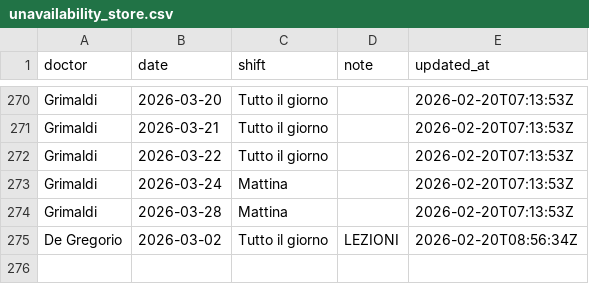
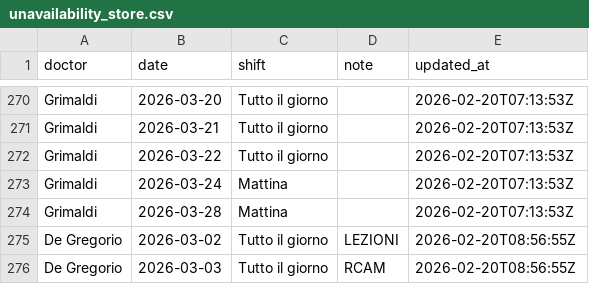
Before and after one commit to rlicordari/Turni-ind, a CSV file: unavailability_store.csv, drawn as a sheet; only a part is shown, gaps mark what is left out.

Commit message:
Update unavailability: De Gregorio (2026-02-20T08:56:55Z)

```diff
--- a/unavailability_store.csv
+++ b/unavailability_store.csv
@@ -274,2 +274,3 @@ Grimaldi,2026-03-24,Mattina,,2026-02-20T07:13:53Z
 Grimaldi,2026-03-28,Mattina,,2026-02-20T07:13:53Z
-De Gregorio,2026-03-02,Tutto il giorno,LEZIONI,2026-02-20T08:56:34Z
+De Gregorio,2026-03-02,Tutto il giorno,LEZIONI,2026-02-20T08:56:55Z
+De Gregorio,2026-03-03,Tutto il giorno,RCAM,2026-02-20T08:56:55Z
```
